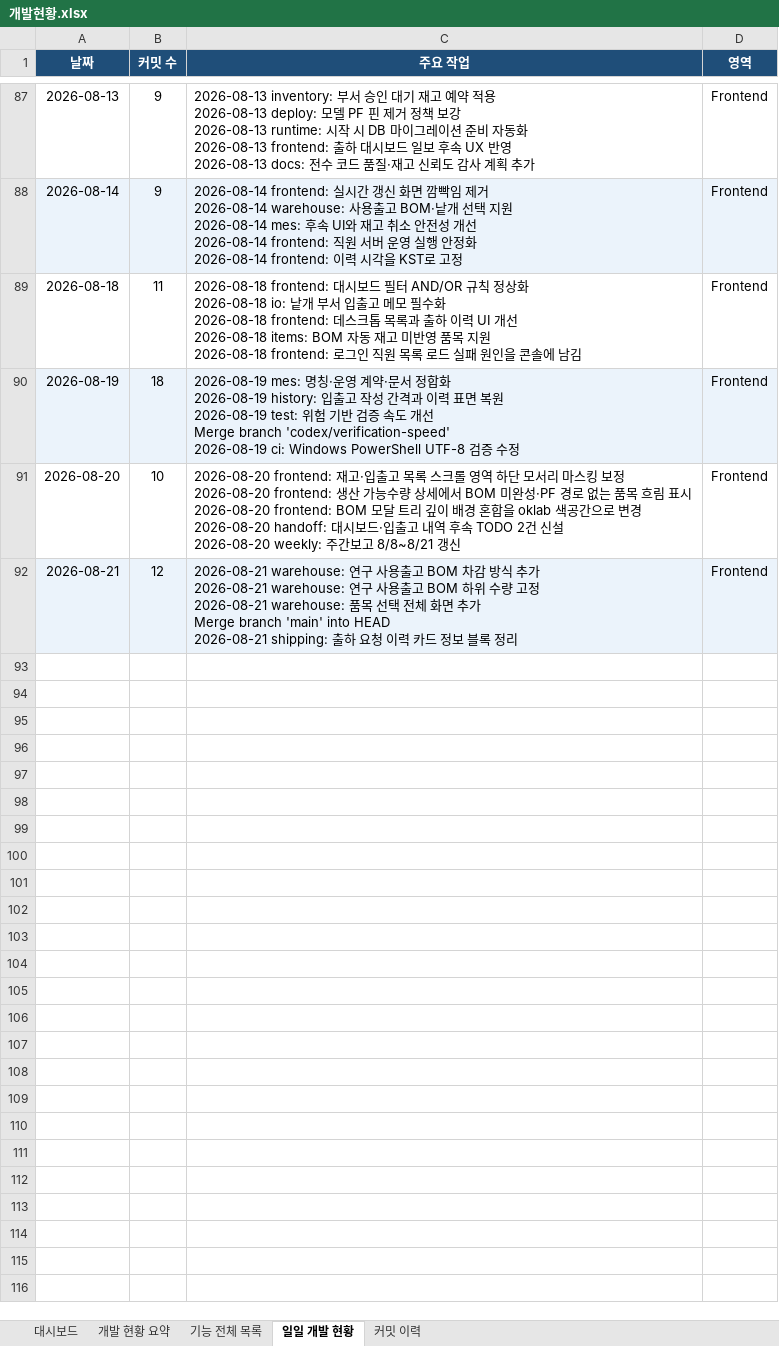
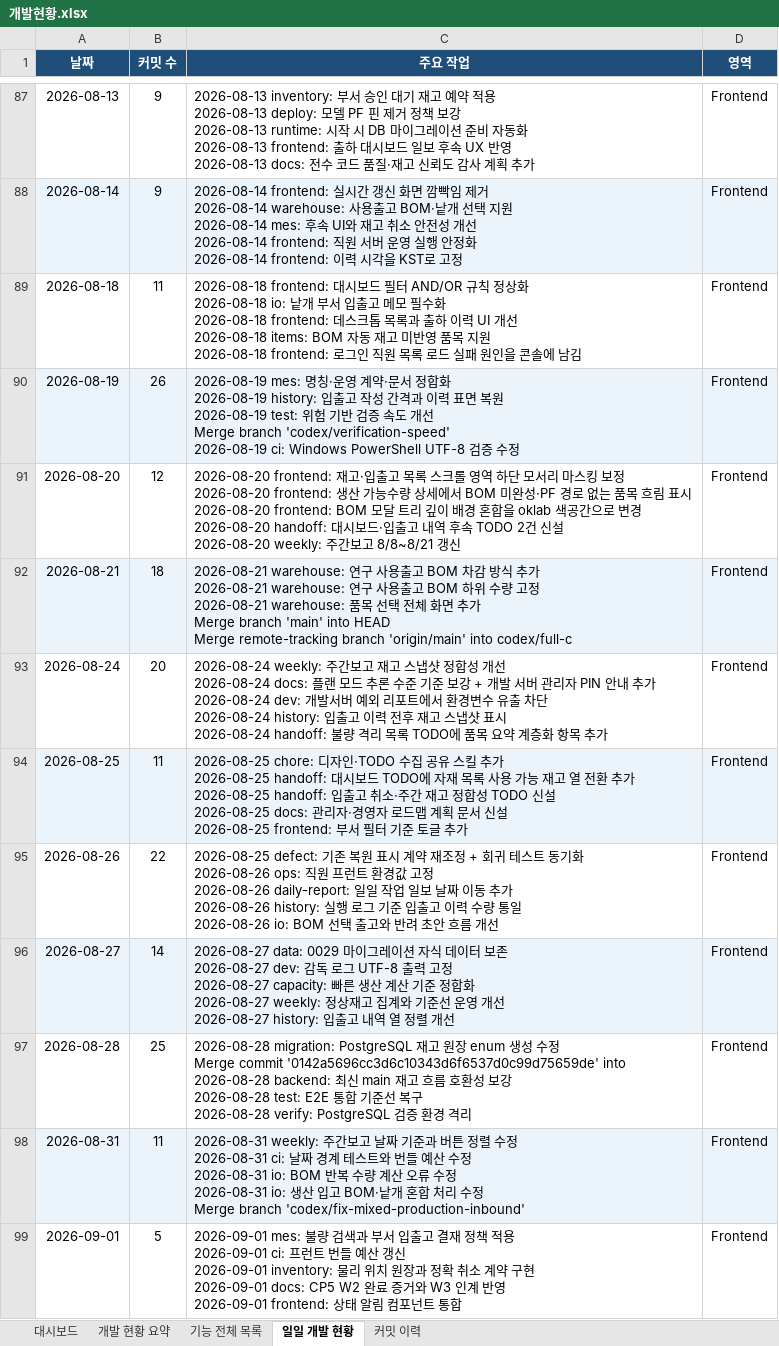
Before and after one commit to Hw-03/ERP, an Excel workbook: _attic/docs/개발현황.xlsx, sheet 일일 개발 현황, drawn as a sheet; only a part is shown, gaps mark what is left out; values as stored, in another font and other column widths than the file's, no borders; ↵ is a line break in a cell; the diff covers the shown part only; the diff names each change by its address in the sheet, - before the commit and + after, or states it on an @@ line.

Commit message:
2026-09-28 docs: 주간보고 9/12~9/23 갱신

```diff
--- a/_attic/docs/개발현황.xlsx (sheet 일일 개발 현황)
+++ b/_attic/docs/개발현황.xlsx (sheet 일일 개발 현황)
-B90 (커밋 수): 18
+B90 (커밋 수): 26
-B91 (커밋 수): 10
+B91 (커밋 수): 12
-B92 (커밋 수): 12
+B92 (커밋 수): 18
-C92 (주요 작업): …branch 'main' into HEAD ↵ 2026-08-21 shipping: 출하 요청 이력 카드 정보 블록 정리
+C92 (주요 작업): …branch 'main' into HEAD ↵ Merge remote-tracking branch 'origin/main' into codex/full-c
+row 93: 2026-08-24 | 20 | 2026-08-24 weekly: 주간보고 재고 스냅샷 정합성 개선 ↵ 2026-08-24 docs: 플랜 모드 추론 수준 기준 보강 + 개발 서버 관리자 PIN 안내 추가 ↵ 2026-08-24 dev: 개발서버 예외 리포트에서 환경변수 유출 차단 ↵ 2026-08-24 history: 입출고 이력 전후 재고 스냅샷 표시 ↵ 2026-08-24 handoff: 불량 격리 목록 TODO에 품목 요약 계층화 항목 추가 | Frontend
+row 94: 2026-08-25 | 11 | 2026-08-25 chore: 디자인·TODO 수집 공유 스킬 추가 ↵ 2026-08-25 handoff: 대시보드 TODO에 자재 목록 사용 가능 재고 열 전환 추가 ↵ 2026-08-25 handoff: 입출고 취소·주간 재고 정합성 TODO 신설 ↵ 2026-08-25 docs: 관리자·경영자 로드맵 계획 문서 신설 ↵ 2026-08-25 frontend: 부서 필터 기준 토글 추가 | Frontend
+row 95: 2026-08-26 | 22 | 2026-08-25 defect: 기존 복원 표시 계약 재조정 + 회귀 테스트 동기화 ↵ 2026-08-26 ops: 직원 프런트 환경값 고정 ↵ 2026-08-26 daily-report: 일일 작업 일보 날짜 이동 추가 ↵ 2026-08-26 history: 실행 로그 기준 입출고 이력 수량 통일 ↵ 2026-08-26 io: BOM 선택 출고와 반려 초안 흐름 개선 | Frontend
+row 96: 2026-08-27 | 14 | 2026-08-27 data: 0029 마이그레이션 자식 데이터 보존 ↵ 2026-08-27 dev: 감독 로그 UTF-8 출력 고정 ↵ 2026-08-27 capacity: 빠른 생산 계산 기준 정합화 ↵ 2026-08-27 weekly: 정상재고 집계와 기준선 운영 개선 ↵ 2026-08-27 history: 입출고 내역 열 정렬 개선 | Frontend
+row 97: 2026-08-28 | 25 | 2026-08-28 migration: PostgreSQL 재고 원장 enum 생성 수정 ↵ Merge commit '0142a5696cc3d6c10343d6f6537d0c99d75659de' into ↵ 2026-08-28 backend: 최신 main 재고 흐름 호환성 보강 ↵ 2026-08-28 test: E2E 통합 기준선 복구 ↵ 2026-08-28 verify: PostgreSQL 검증 환경 격리 | Frontend
+row 98: 2026-08-31 | 11 | 2026-08-31 weekly: 주간보고 날짜 기준과 버튼 정렬 수정 ↵ 2026-08-31 ci: 날짜 경계 테스트와 번들 예산 수정 ↵ 2026-08-31 io: BOM 반복 수량 계산 오류 수정 ↵ 2026-08-31 io: 생산 입고 BOM·낱개 혼합 처리 수정 ↵ Merge branch 'codex/fix-mixed-production-inbound' | Frontend
+row 99: 2026-09-01 | 5 | 2026-09-01 mes: 불량 검색과 부서 입출고 결재 정책 적용 ↵ 2026-09-01 ci: 프런트 번들 예산 갱신 ↵ 2026-09-01 inventory: 물리 위치 원장과 정확 취소 계약 구현 ↵ 2026-09-01 docs: CP5 W2 완료 증거와 W3 인계 반영 ↵ 2026-09-01 frontend: 상태 알림 컴포넌트 통합 | Frontend
```
Also changed, not shown: 20 added rows elsewhere in this sheet, sheet 커밋 이력, sheet 대시보드, sheet 기능 전체 목록, sheet 개발 현황 요약, 3 other files.
